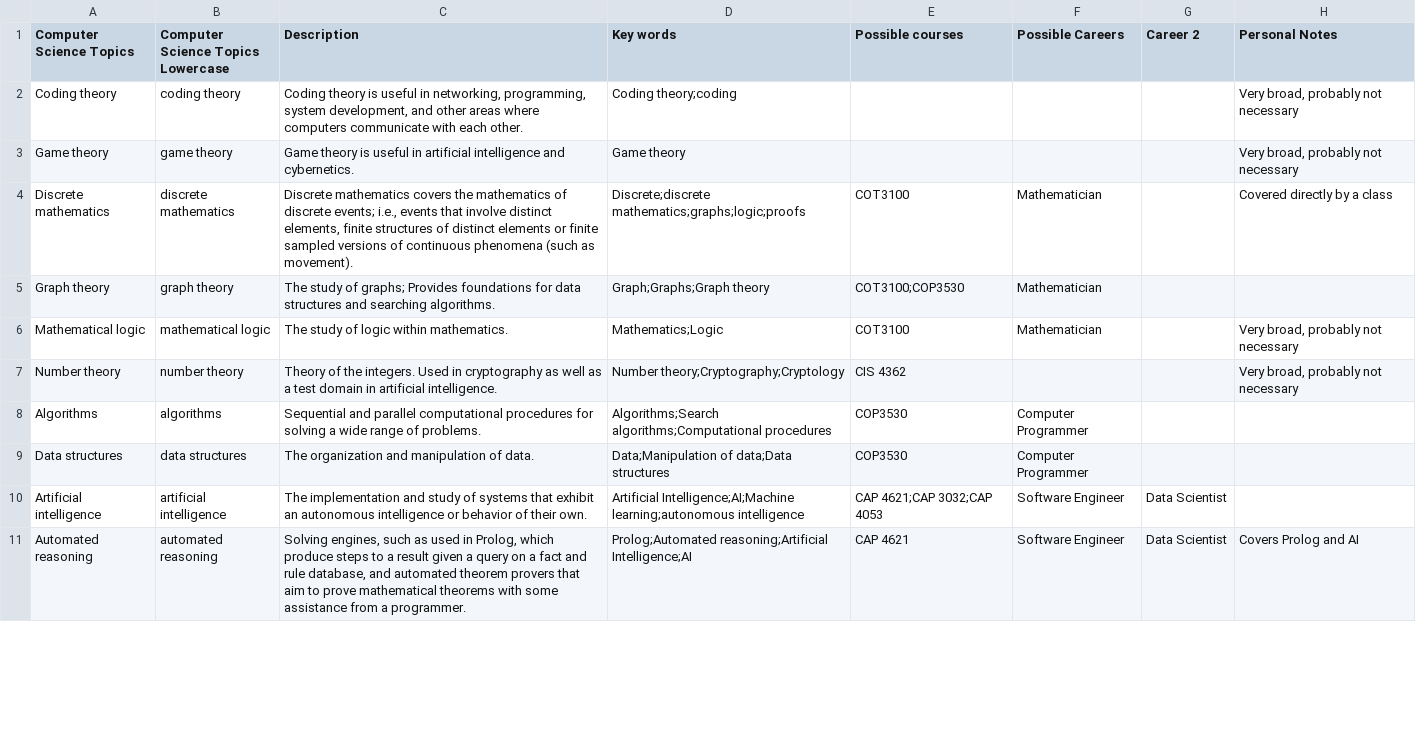
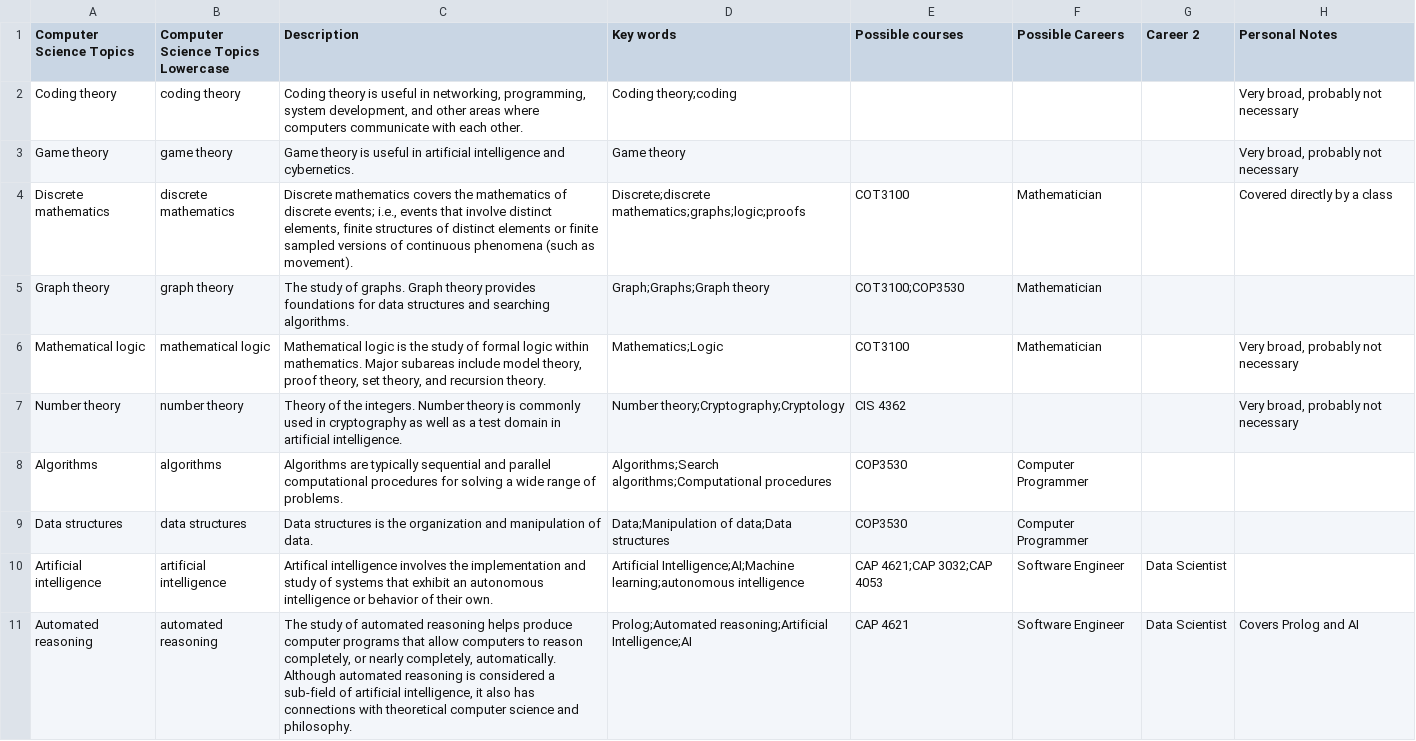
Before and after one commit to rocaplin/VoltaicSparrow, a CSV file: dbutils/compsci-topicsdata.csv, drawn as a sheet; only a part is shown; the diff covers the shown part only.

Commit message:
adjust cs topic desc, add nlu examples, shorten domain response length

```diff
--- a/dbutils/compsci-topicsdata.csv
+++ b/dbutils/compsci-topicsdata.csv
@@ -4,8 +4,8 @@ Game theory,game theory,Game theory is useful in artificial intelligence and cyb
 Discrete mathematics,discrete mathematics,"Discrete mathematics covers the mathematics of discrete events; i.e., events that involve distinct elements, finite structures of distinct elements or finite sampled versions of continuous phenomena (such as movement).",Discrete;discrete mathematics;graphs;logic;proofs,COT3100,Mathematician,,Covered directly by a class
-Graph theory,graph theory,The study of graphs; Provides foundations for data structures and searching algorithms.,Graph;Graphs;Graph theory,COT3100;COP3530,Mathematician,,
-Mathematical logic,mathematical logic,The study of logic within mathematics. ,Mathematics;Logic,COT3100,Mathematician,,"Very broad, probably not necessary"
-Number theory,number theory,Theory of the integers. Used in cryptography as well as a test domain in artificial intelligence.,Number theory;Cryptography;Cryptology,CIS 4362,,,"Very broad, probably not necessary"
-Algorithms,algorithms,Sequential and parallel computational procedures for solving a wide range of problems.,Algorithms;Search algorithms;Computational procedures,COP3530,Computer Programmer,,
-Data structures,data structures,The organization and manipulation of data. ,Data;Manipulation of data;Data structures,COP3530,Computer Programmer,,
-Artificial intelligence,artificial intelligence,The implementation and study of systems that exhibit an autonomous intelligence or behavior of their own.,Artificial Intelligence;AI;Machine learning;autonomous intelligence,CAP 4621;CAP 3032;CAP 4053,Software Engineer,Data Scientist,
-Automated reasoning,automated reasoning,"Solving engines, such as used in Prolog, which produce steps to a result given a query on a fact and rule database, and automated theorem provers that aim to prove mathematical theorems with some assistance from a programmer.",Prolog;Automated reasoning;Artificial Intelligence;AI,CAP 4621,Software Engineer,Data Scientist,Covers Prolog and AI
+Graph theory,graph theory,The study of graphs. Graph theory provides foundations for data structures and searching algorithms.,Graph;Graphs;Graph theory,COT3100;COP3530,Mathematician,,
+Mathematical logic,mathematical logic,"Mathematical logic is the study of formal logic within mathematics. Major subareas include model theory, proof theory, set theory, and recursion theory.",Mathematics;Logic,COT3100,Mathematician,,"Very broad, probably not necessary"
+Number theory,number theory,Theory of the integers. Number theory is commonly used in cryptography as well as a test domain in artificial intelligence.,Number theory;Cryptography;Cryptology,CIS 4362,,,"Very broad, probably not necessary"
+Algorithms,algorithms,Algorithms are typically sequential and parallel computational procedures for solving a wide range of problems.,Algorithms;Search algorithms;Computational procedures,COP3530,Computer Programmer,,
+Data structures,data structures,Data structures is the organization and manipulation of data. ,Data;Manipulation of data;Data structures,COP3530,Computer Programmer,,
+Artificial intelligence,artificial intelligence,Artifical intelligence involves the implementation and study of systems that exhibit an autonomous intelligence or behavior of their own.,Artificial Intelligence;AI;Machine learning;autonomous intelligence,CAP 4621;CAP 3032;CAP 4053,Software Engineer,Data Scientist,
+Automated reasoning,automated reasoning,"The study of automated reasoning helps produce computer programs that allow computers to reason completely, or nearly completely, automatically. Although automated reasoning is considered a sub-field of artificial intelligence, it also has connections with theoretical computer science and philosophy. ",Prolog;Automated reasoning;Artificial Intelligence;AI,CAP 4621,Software Engineer,Data Scientist,Covers Prolog and AI
```
Also changed, not shown: 39 edited cells elsewhere in this file, 2 other files.
